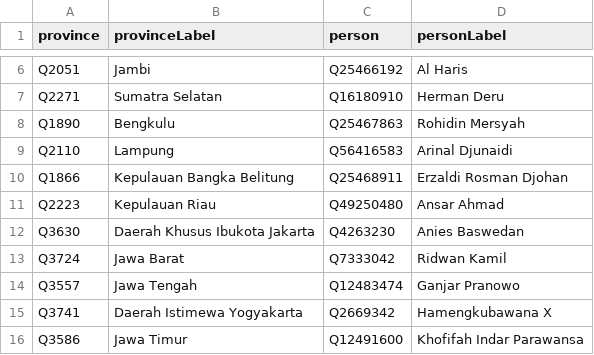
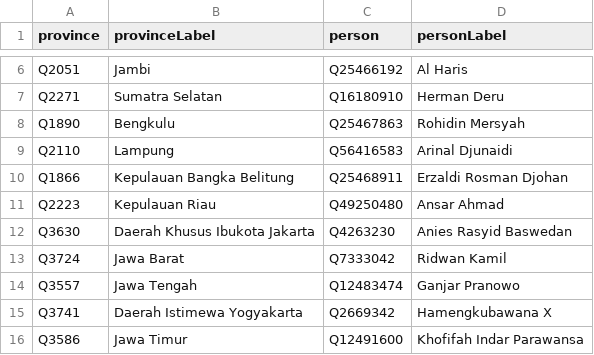
Before and after one commit to every-politician-scrapers/indonesia-ministers, a CSV file: data/governors-wikipedia.csv, drawn as a sheet; only a part is shown, gaps mark what is left out.

```diff
--- a/data/governors-wikipedia.csv
+++ b/data/governors-wikipedia.csv
@@ -11,3 +11,3 @@ Q1866,Kepulauan Bangka Belitung,Q25468911,Erzaldi Rosman Djohan
 Q2223,Kepulauan Riau,Q49250480,Ansar Ahmad
-Q3630,Daerah Khusus Ibukota Jakarta,Q4263230,Anies Baswedan
+Q3630,Daerah Khusus Ibukota Jakarta,Q4263230,Anies Rasyid Baswedan
 Q3724,Jawa Barat,Q7333042,Ridwan Kamil
```
Also changed, not shown: data/diff-governors.csv.
